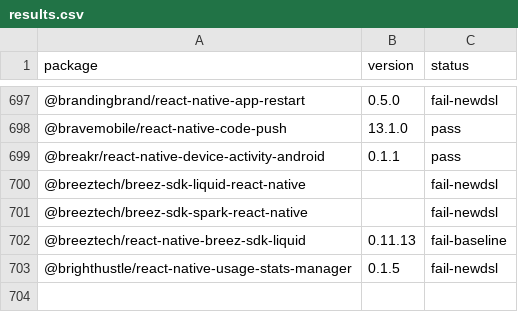
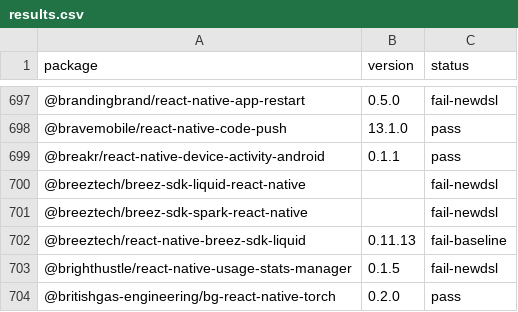
Before and after one commit to gabrieldonadel/agp-new-dsl, a CSV file: results.csv, drawn as a sheet; only a part is shown, gaps mark what is left out; the diff names each change by its address in the sheet, - before the commit and + after, or states it on an @@ line.

Commit message:
test(@britishgas-engineering/bg-react-native-torch): pass

```diff
--- a/results.csv
+++ b/results.csv
+row 704: @britishgas-engineering/bg-react-native-torch | 0.2.0 | pass
```
Also changed, not shown: 1 other file.
